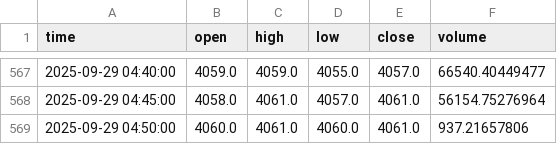
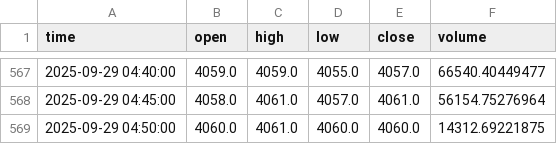
Before and after one commit to ChaeHTEON/upbit-rsi-monitor, a CSV file: KRW-XRP_5min.csv, drawn as a sheet; only a part is shown, gaps mark what is left out.

```diff
--- a/KRW-XRP_5min.csv
+++ b/KRW-XRP_5min.csv
@@ -568,2 +568,2 @@ time,open,high,low,close,volume
 2025-09-29 04:45:00,4058.0,4061.0,4057.0,4061.0,56154.75276964
-2025-09-29 04:50:00,4060.0,4061.0,4060.0,4061.0,937.21657806
+2025-09-29 04:50:00,4060.0,4061.0,4060.0,4060.0,14312.69221875
```
